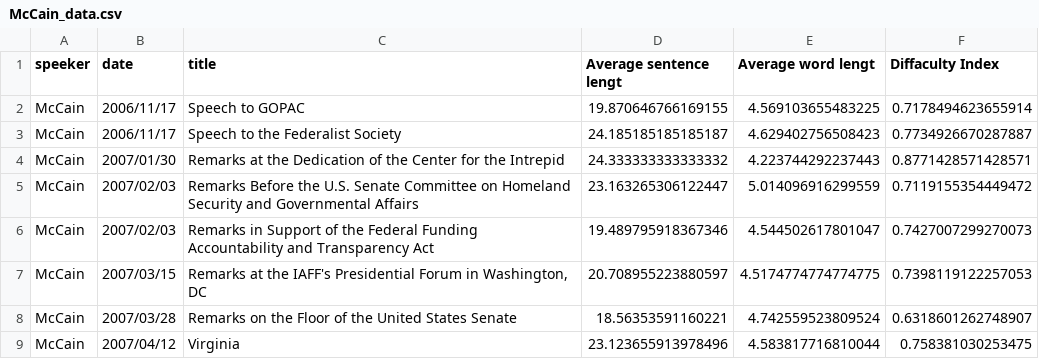
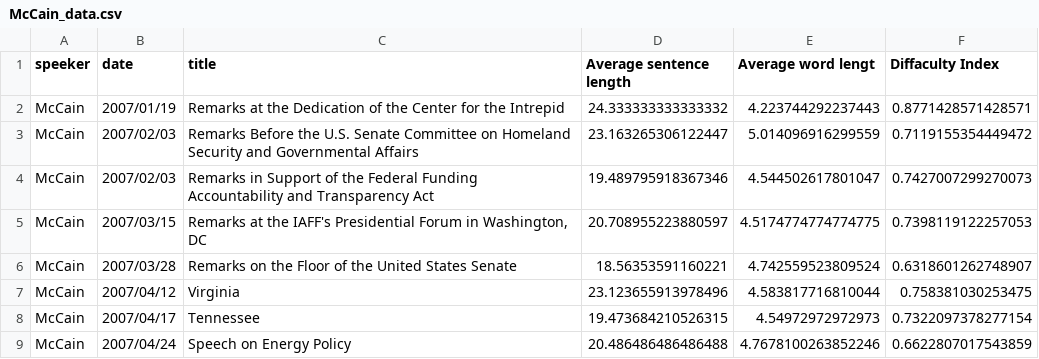
Before and after one commit to marten2/DataVisualisation, a CSV file: docs/prepared_data/McCain_data.csv, drawn as a sheet; only a part is shown; the shorter side is filled out with more unchanged rows.

```diff
--- a/docs/prepared_data/McCain_data.csv
+++ b/docs/prepared_data/McCain_data.csv
@@ -1,5 +1,3 @@
-speeker,date,title,Average sentence lengt,Average word lengt,Diffaculty Index
-McCain,2006/11/17,Speech to GOPAC,19.870646766169155,4.569103655483225,0.7178494623655914
-McCain,2006/11/17,Speech to the Federalist Society,24.185185185185187,4.629402756508423,0.7734926670287887
-McCain,2007/01/30,Remarks at the Dedication of the Center for the Intrepid,24.333333333333332,4.223744292237443,0.8771428571428571
+speeker,date,title,Average sentence length,Average word lengt,Diffaculty Index
+McCain,2007/01/19,Remarks at the Dedication of the Center for the Intrepid,24.333333333333332,4.223744292237443,0.8771428571428571
 McCain,2007/02/03,Remarks Before the U.S. Senate Committee on Homeland Security and Governmental Affairs,23.163265306122447,5.014096916299559,0.7119155354449472
```
Also changed, not shown: docs/prepared_data/Edwards_data.csv, docs/prepared_data/Hillary_data.csv, 11 other files.
